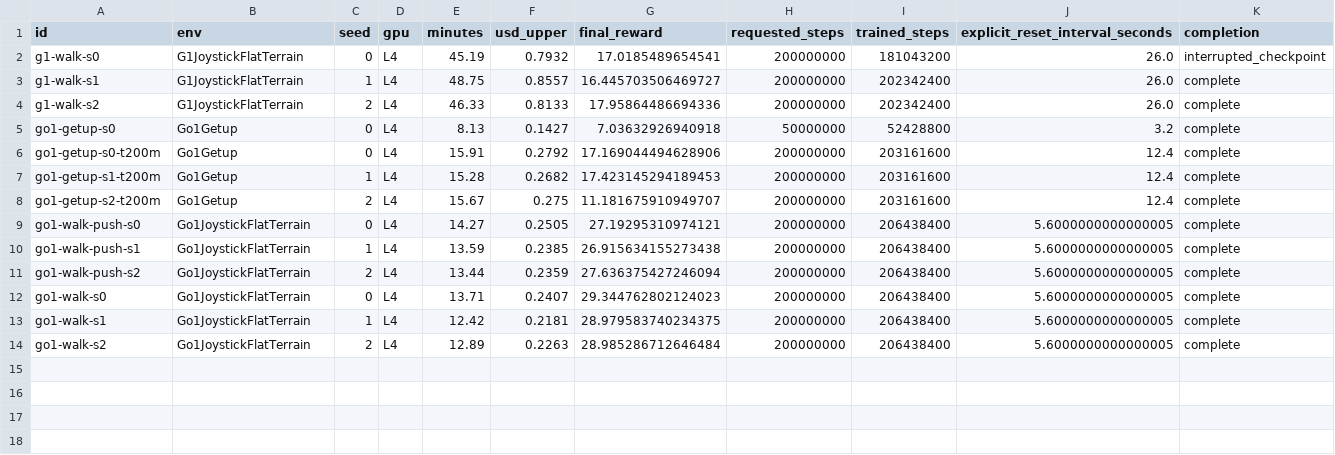
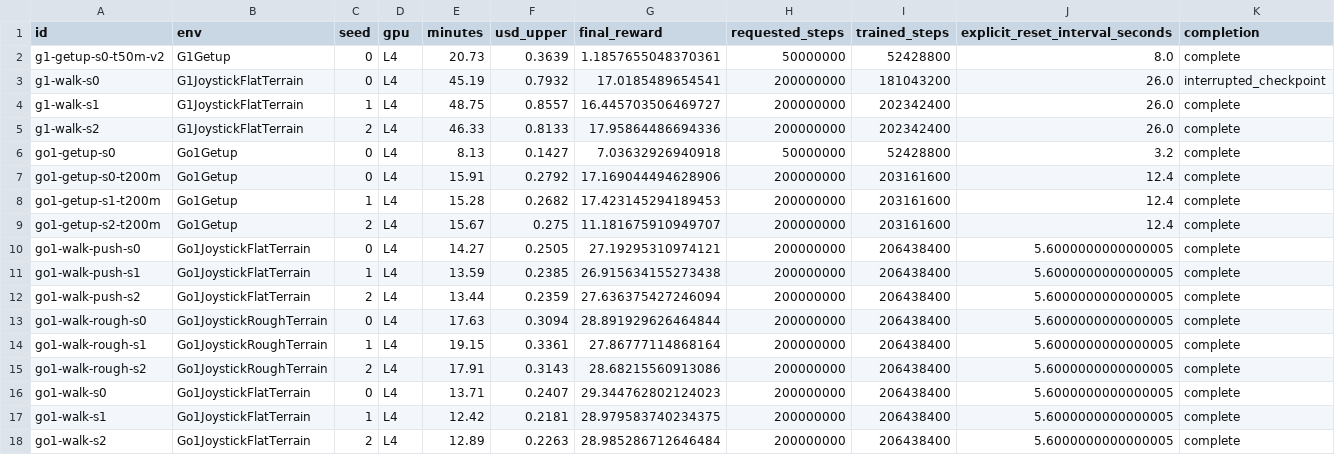
Before and after one commit to mottopanikeiku/pushable, a CSV file: results/report/training.csv, drawn as a sheet.

```diff
--- a/results/report/training.csv
+++ b/results/report/training.csv
@@ -1,2 +1,3 @@
 id,env,seed,gpu,minutes,usd_upper,final_reward,requested_steps,trained_steps,explicit_reset_interval_seconds,completion
+g1-getup-s0-t50m-v2,G1Getup,0,L4,20.73,0.3639,1.1857655048370361,50000000,52428800,8.0,complete
 g1-walk-s0,G1JoystickFlatTerrain,0,L4,45.19,0.7932,17.0185489654541,200000000,181043200,26.0,interrupted_checkpoint
@@ -11,2 +12,5 @@ go1-walk-push-s1,Go1JoystickFlatTerrain,1,L4,13.59,0.2385,26.915634155273438,200
 go1-walk-push-s2,Go1JoystickFlatTerrain,2,L4,13.44,0.2359,27.636375427246094,200000000,206438400,5.6000000000000005,complete
+go1-walk-rough-s0,Go1JoystickRoughTerrain,0,L4,17.63,0.3094,28.891929626464844,200000000,206438400,5.6000000000000005,complete
+go1-walk-rough-s1,Go1JoystickRoughTerrain,1,L4,19.15,0.3361,27.86777114868164,200000000,206438400,5.6000000000000005,complete
+go1-walk-rough-s2,Go1JoystickRoughTerrain,2,L4,17.91,0.3143,28.68215560913086,200000000,206438400,5.6000000000000005,complete
 go1-walk-s0,Go1JoystickFlatTerrain,0,L4,13.71,0.2407,29.344762802124023,200000000,206438400,5.6000000000000005,complete
```
Also changed, not shown: results/report/invocations.csv, 15 other files.
